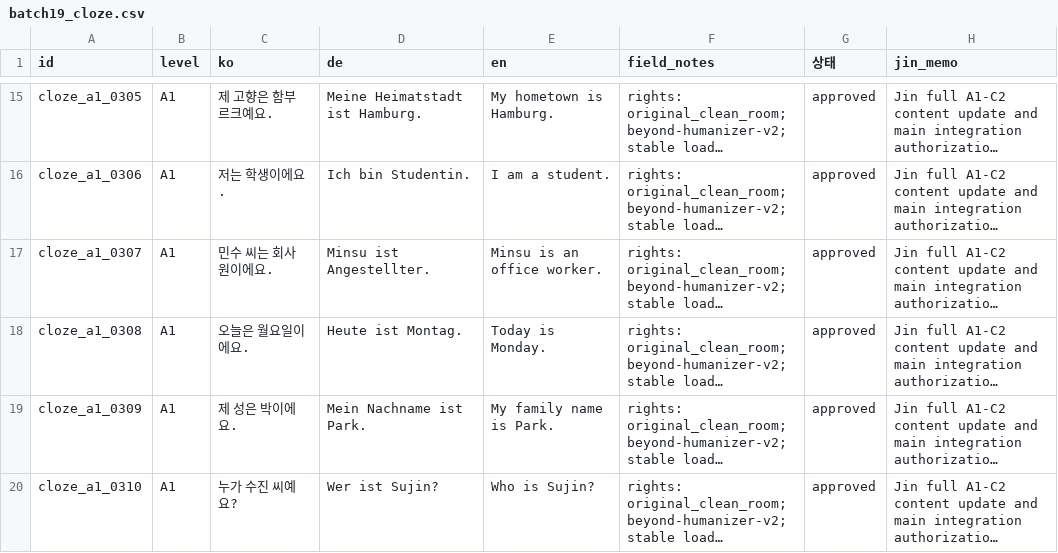
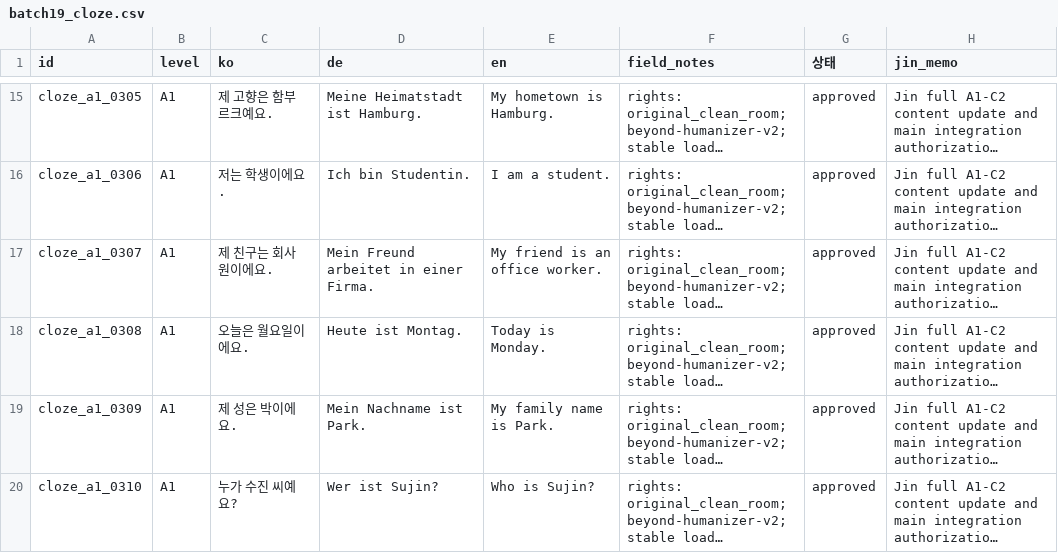
Before and after one commit to Sujin-Arin-DataWorld/ko_lernen_app, a CSV file: tools/content_factory/review/batch19_cloze.csv, drawn as a sheet; only a part is shown, gaps mark what is left out; long unchanged cells end in …; the diff names each change by its address in the sheet, - before the commit and + after, or states it on an @@ line.

```diff
--- a/tools/content_factory/review/batch19_cloze.csv
+++ b/tools/content_factory/review/batch19_cloze.csv
-C17 (ko): 민수 씨는 회사원이에요.
+C17 (ko): 제 친구는 회사원이에요.
-D17 (de): Minsu ist Angestellter.
+D17 (de): Mein Freund arbeitet in einer Firma.
-E17 (en): Minsu is an office worker.
+E17 (en): My friend is an office worker.
```
Also changed, not shown: assets/data/grammar.csv, assets/data/korean_vocab.csv, 41 other files.
